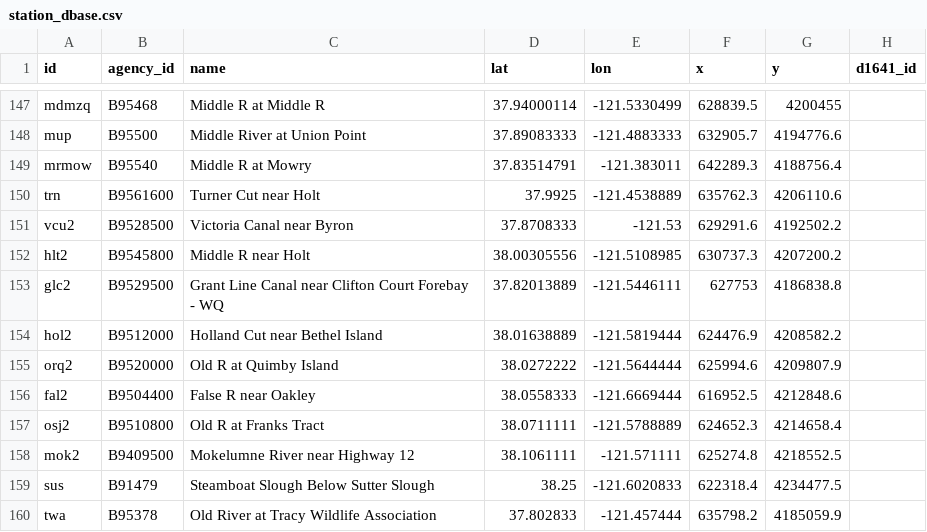
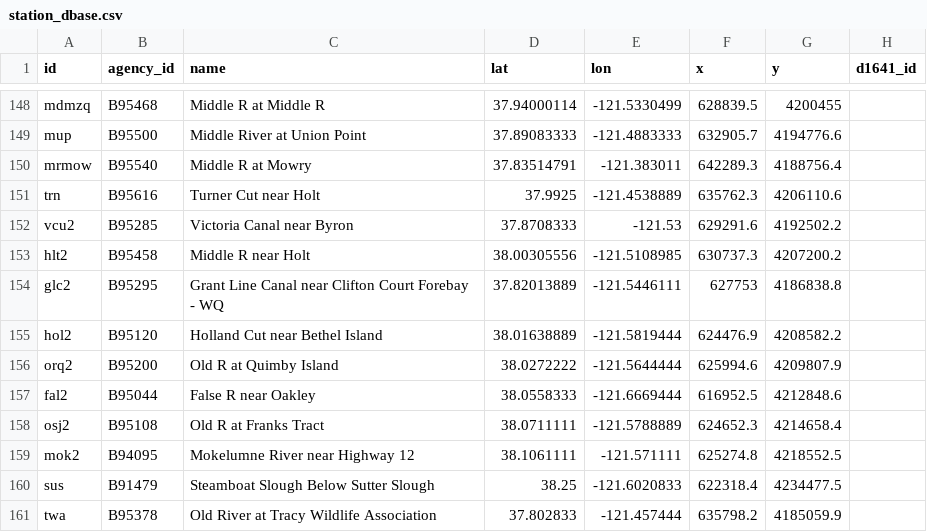
Before and after one commit to CADWRDeltaModeling/vtools3, a CSV file: vtools/datastore/station_dbase.csv, drawn as a sheet; only a part is shown, gaps mark what is left out; addresses are those after the commit; the diff covers the shown part only; the diff names each change by its address in the sheet, - before the commit and + after, or states it on an @@ line.

Commit message:
Updates

```diff
--- a/vtools/datastore/station_dbase.csv
+++ b/vtools/datastore/station_dbase.csv
-B151 (agency_id): B9561600
+B151 (agency_id): B95616
-B152 (agency_id): B9528500
+B152 (agency_id): B95285
-B153 (agency_id): B9545800
+B153 (agency_id): B95458
-B154 (agency_id): B9529500
+B154 (agency_id): B95295
-B155 (agency_id): B9512000
+B155 (agency_id): B95120
-B156 (agency_id): B9520000
+B156 (agency_id): B95200
-B157 (agency_id): B9504400
+B157 (agency_id): B95044
-B158 (agency_id): B9510800
+B158 (agency_id): B95108
-B159 (agency_id): B9409500
+B159 (agency_id): B94095
```
Also changed, not shown: 1 added row and 13 edited cells elsewhere in this file.
